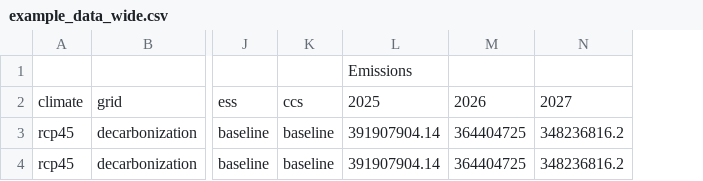
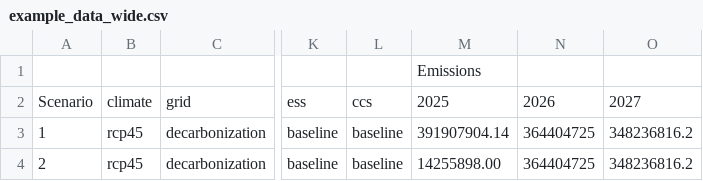
Before and after one commit to Nadatarkhan/MIT_dashboard, a CSV file: data/example_data_wide.csv, drawn as a sheet; only a part is shown, gaps mark what is left out; addresses are those after the commit; the diff names each change by its address in the sheet, - before the commit and + after, or states it on an @@ line.

```diff
--- a/data/example_data_wide.csv
+++ b/data/example_data_wide.csv
+column A, rows 2-4: Scenario | 1 | 2
-M4: 391907904.14
+M4: 14255898.00
```
